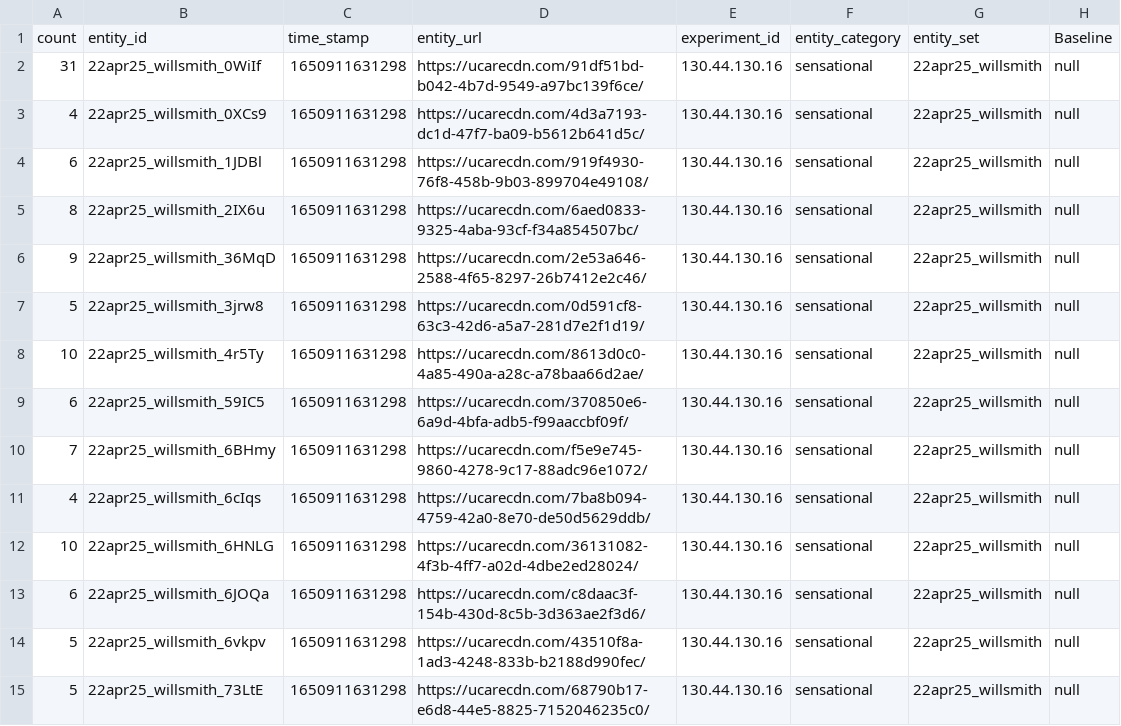
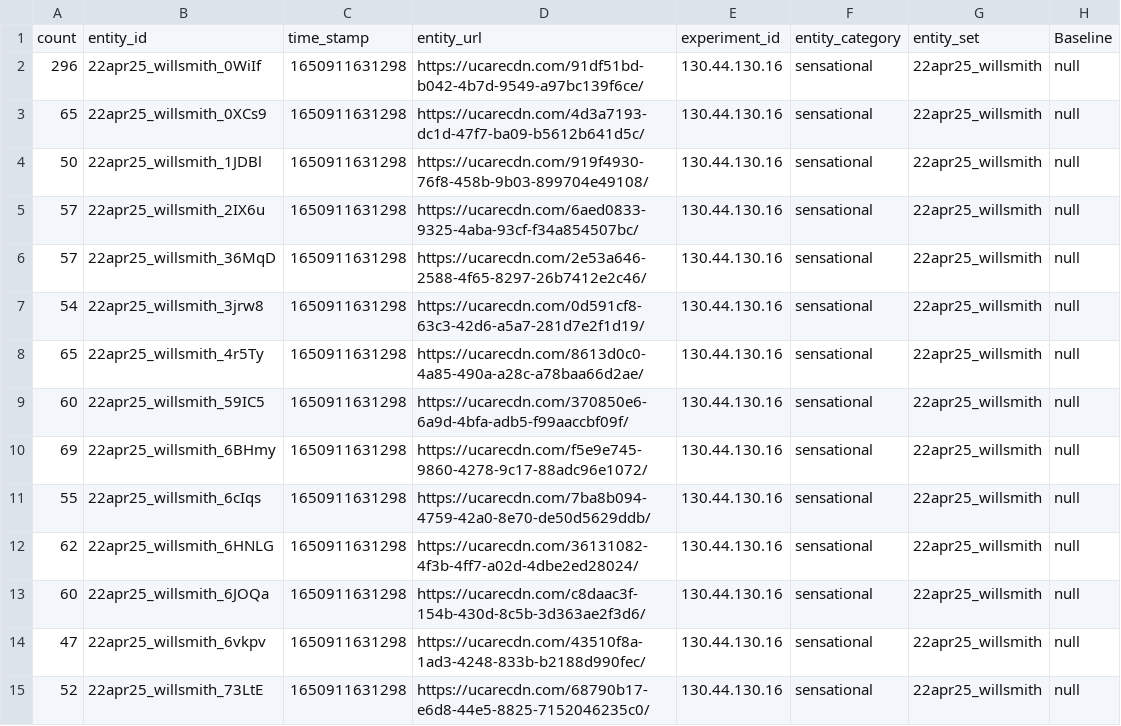
Before and after one commit to hauselin/will-smith, a CSV file: data/raw/ej3MkW_entity_info.csv, drawn as a sheet; only a part is shown; the diff covers the shown part only; the diff names each change by its address in the sheet, - before the commit and + after, or states it on an @@ line.

```diff
--- a/data/raw/ej3MkW_entity_info.csv
+++ b/data/raw/ej3MkW_entity_info.csv
-A2: 31
+A2: 296
-A3: 4
+A3: 65
-A4: 6
+A4: 50
-A5: 8
+A5: 57
-A6: 9
+A6: 57
-A7: 5
+A7: 54
-A8: 10
+A8: 65
-A9: 6
+A9: 60
-A10: 7
+A10: 69
-A11: 4
+A11: 55
-A12: 10
+A12: 62
-A13: 6
+A13: 60
-A14: 5
+A14: 47
-A15: 5
+A15: 52
```
Also changed, not shown: 61 edited cells elsewhere in this file, data/raw/ej3MkW_inventory.csv, 9 other files.
